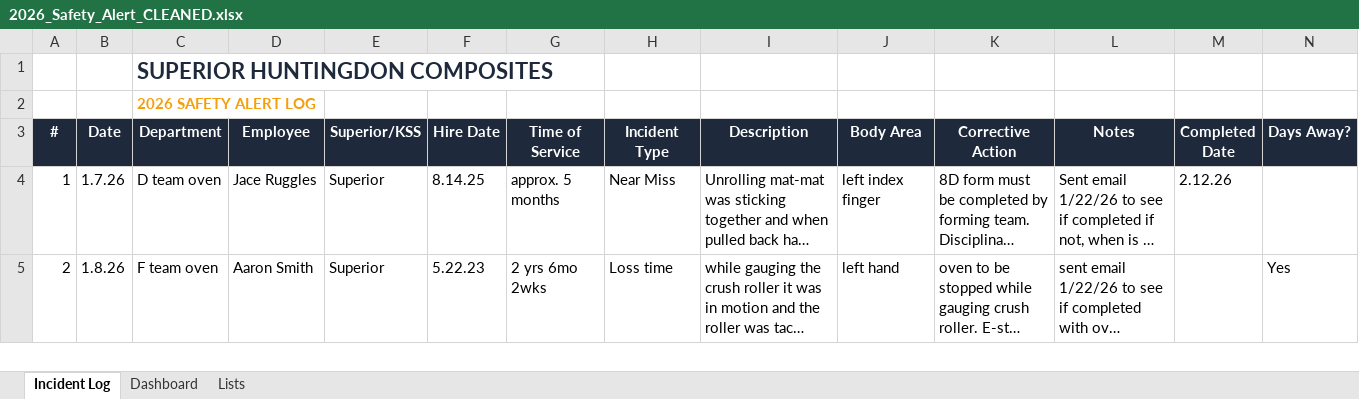
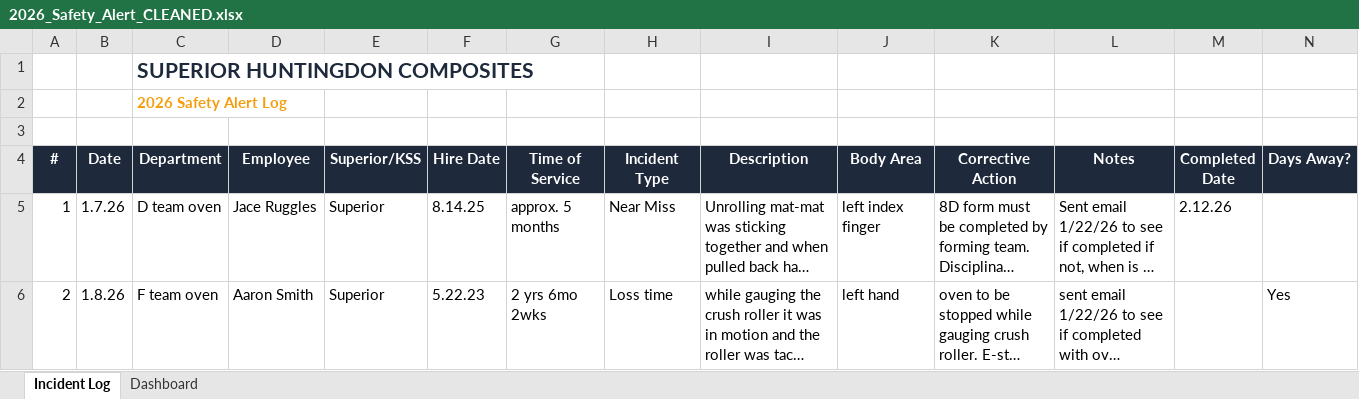
Before and after one commit to Jbartram93/superior-ehs-dashboard, an Excel workbook: 2026_Safety_Alert_CLEANED.xlsx, sheet Incident Log, drawn as a sheet; only a part is shown; long unchanged cells end in …; values as stored, in another font and other column widths than the file's, no borders; charts and pictures and conditional formats not drawn; rows hold the shown columns only; the diff names each change by its address in the sheet, - before the commit and + after, or states it on an @@ line.

```diff
--- a/2026_Safety_Alert_CLEANED.xlsx (sheet Incident Log)
+++ b/2026_Safety_Alert_CLEANED.xlsx (sheet Incident Log)
-sheet tab: Lists
@@ C1 text size: smaller @@
-C2 (Department): 2026 SAFETY ALERT LOG
+C2 (Department): 2026 Safety Alert Log
+row 3: (empty)
```
Also changed, not shown: sheet Dashboard, charts or pictures.
